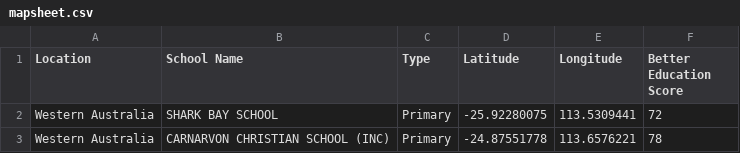
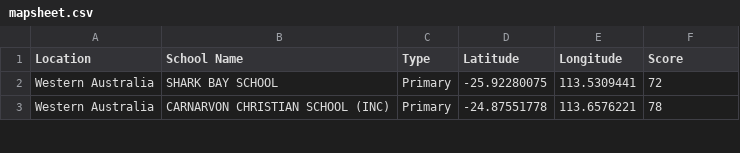
Before and after one commit to Charliechzzz/FIT3179, a CSV file: mapsheet.csv, drawn as a sheet; only a part is shown.

Commit message:
Add files via upload

```diff
--- a/mapsheet.csv
+++ b/mapsheet.csv
@@ -1,2 +1,2 @@
-Location,School Name,Type,Latitude,Longitude,Better Education Score
+Location,School Name,Type,Latitude,Longitude,Score
 Western Australia,SHARK BAY SCHOOL,Primary,-25.92280075,113.5309441,72
```
